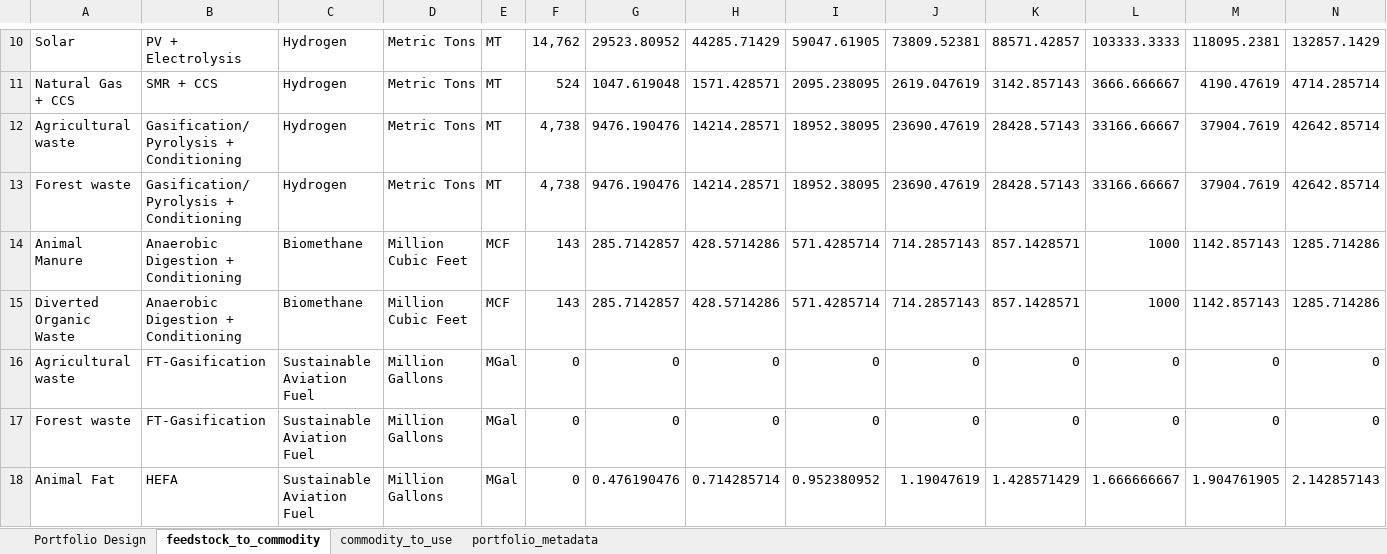
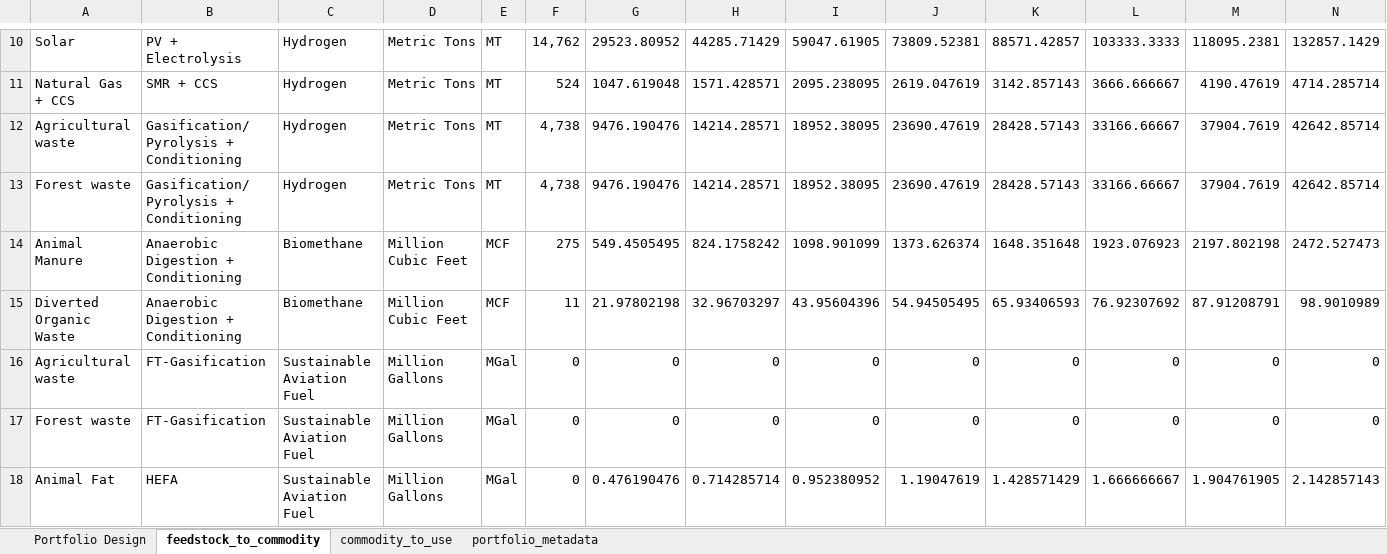
Before and after one commit to jarojasag/SJV, an Excel workbook: data/SJV Portfolio - EBetancourt-TheOutrageousPortfolio EDITED.xlsx, sheet feedstock_to_commodity, drawn as a sheet; only a part is shown, gaps mark what is left out; values as stored, in another font and other column widths than the file's, no borders; removed rows and columns are numbered as before the commit, all else as after; rows hold the shown columns only; the diff names each change by its address in the sheet, - before the commit and + after, or states it on an @@ line.

```diff
--- a/data/SJV Portfolio - EBetancourt-TheOutrageousPortfolio EDITED.xlsx (sheet feedstock_to_commodity)
+++ b/data/SJV Portfolio - EBetancourt-TheOutrageousPortfolio EDITED.xlsx (sheet feedstock_to_commodity)
-row 14: Animal Manure | Anaerobic Digestion + Conditioning | Biomethane | Million Cubic Feet | MCF | 143 | 285.7142857 | 428.5714286 | 571.4285714 | 714.2857143 | 857.1428571 | 1000 | 1142.857143 | 1285.714286
-row 15: Diverted Organic Waste | Anaerobic Digestion + Conditioning | Biomethane | Million Cubic Feet | MCF | 143 | 285.7142857 | 428.5714286 | 571.4285714 | 714.2857143 | 857.1428571 | 1000 | 1142.857143 | 1285.714286
+row 14: Animal Manure | Anaerobic Digestion + Conditioning | Biomethane | Million Cubic Feet | MCF | 275 | 549.4505495 | 824.1758242 | 1098.901099 | 1373.626374 | 1648.351648 | 1923.076923 | 2197.802198 | 2472.527473
+row 15: Diverted Organic Waste | Anaerobic Digestion + Conditioning | Biomethane | Million Cubic Feet | MCF | 11 | 21.97802198 | 32.96703297 | 43.95604396 | 54.94505495 | 65.93406593 | 76.92307692 | 87.91208791 | 98.9010989
```
Also changed, not shown: sheet Portfolio Design, 10 other files.
